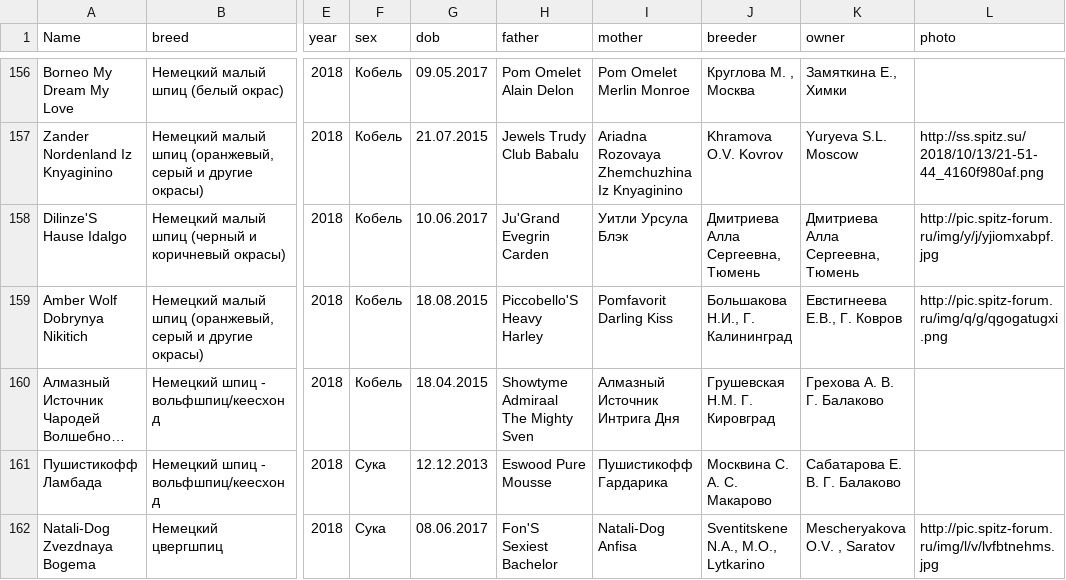
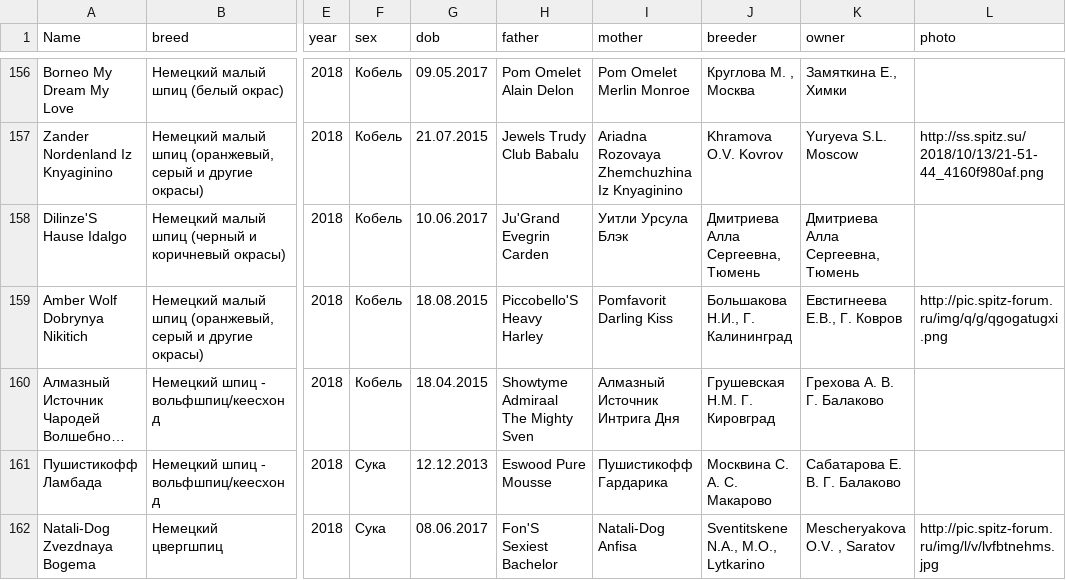
Before and after one commit to Itzamna/nkp-spitz, a CSV file: _data/champions.csv, drawn as a sheet; only a part is shown, gaps mark what is left out; long unchanged cells end in …; the diff covers the shown part only; the diff names each change by its address in the sheet, - before the commit and + after, or states it on an @@ line.

```diff
--- a/_data/champions.csv
+++ b/_data/champions.csv
-L158 (photo): http://pic.spitz-forum.ru/img/y/j/yjiomxabpf.jpg
+L158 (photo): (empty)
```
Also changed, not shown: 11 edited cells elsewhere in this file, 10 other files.
